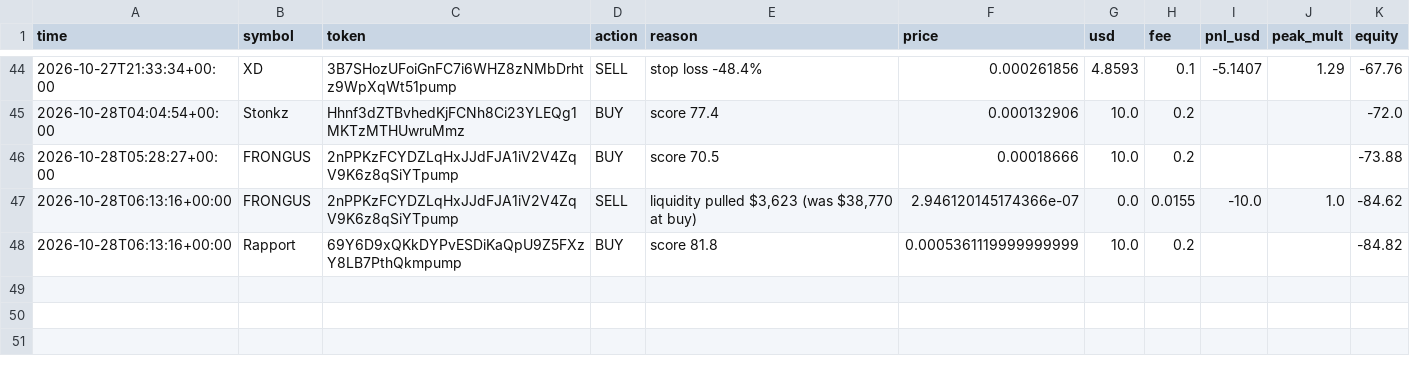
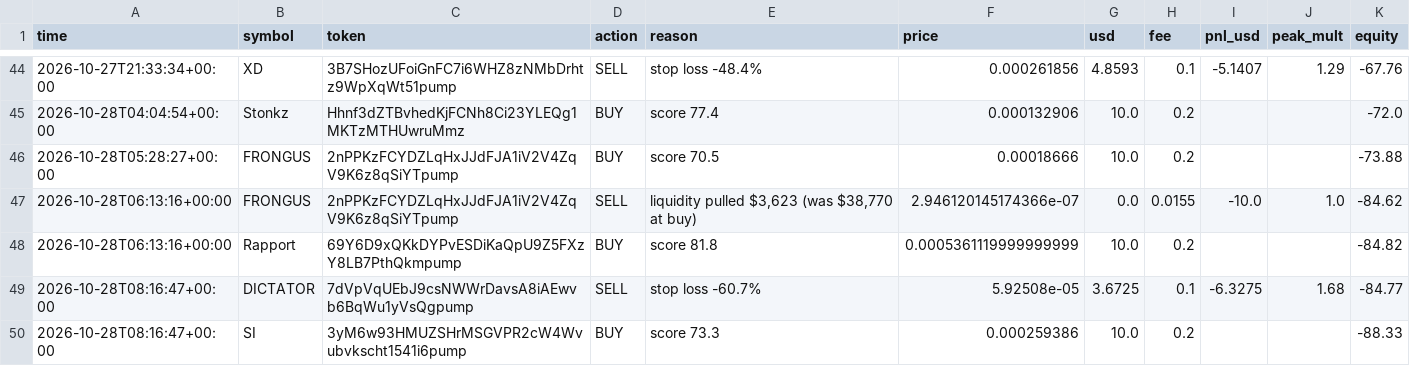
Before and after one commit to SuppleVise/memecoin-scanner, a CSV file: paper_journal_moonshot_all.csv, drawn as a sheet; only a part is shown, gaps mark what is left out; the diff names each change by its address in the sheet, - before the commit and + after, or states it on an @@ line.

Commit message:
paper book 2026-10-28T08:17:35Z

```diff
--- a/paper_journal_moonshot_all.csv
+++ b/paper_journal_moonshot_all.csv
+row 49: 2026-10-28T08:16:47+00:00 | DICTATOR | 7dVpVqUEbJ9csNWWrDavsA8iAEwvb6BqWu1yVsQgpump | SELL | stop loss -60.7% | 5.92508e-05 | 3.6725 | 0.1 | -6.3275 | 1.68 | -84.77
+row 50: 2026-10-28T08:16:47+00:00 | SI | 3yM6w93HMUZSHrMSGVPR2cW4Wvubvkscht1541i6pump | BUY | score 73.3 | 0.000259386 | 10.0 | 0.2 |  |  | -88.33
```
Also changed, not shown: signals_moonshot.csv, 8 other files.
